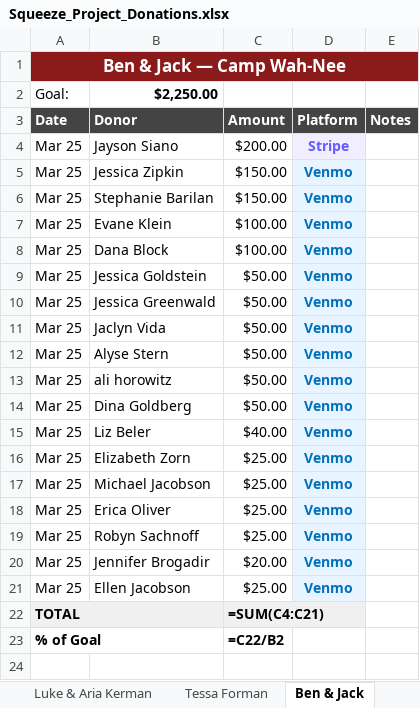
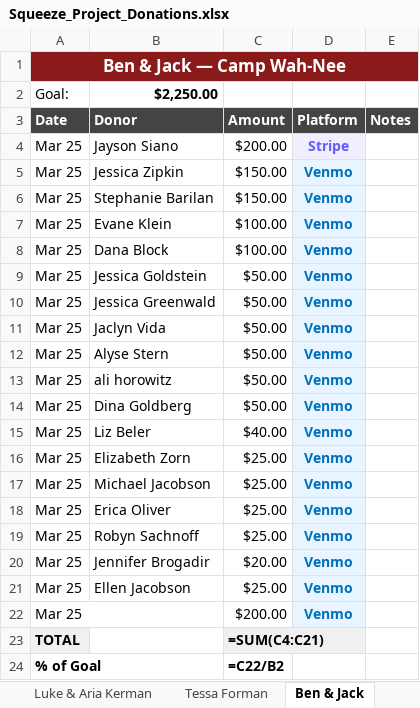
Before and after one commit to beyondagesdotcom/squeeze-project-form, an Excel workbook: Squeeze_Project_Donations.xlsx, sheet Ben & Jack, drawn as a sheet; values as stored, in another font and other column widths than the file's, no borders; formulas without a stored value are shown as written; removed rows and columns are numbered as before the commit, all else as after; the diff names each change by its address in the sheet, - before the commit and + after, or states it on an @@ line.

Commit message:
Joey Stella \$200 → Ben & Jack; raised \$1,385; ticker \$4,535

```diff
--- a/Squeeze_Project_Donations.xlsx (sheet Ben & Jack)
+++ b/Squeeze_Project_Donations.xlsx (sheet Ben & Jack)
+row 22: Mar 25 |  | $200.00 | Venmo
-A22:B22 merged
```
Also changed, not shown: 4 other files.
